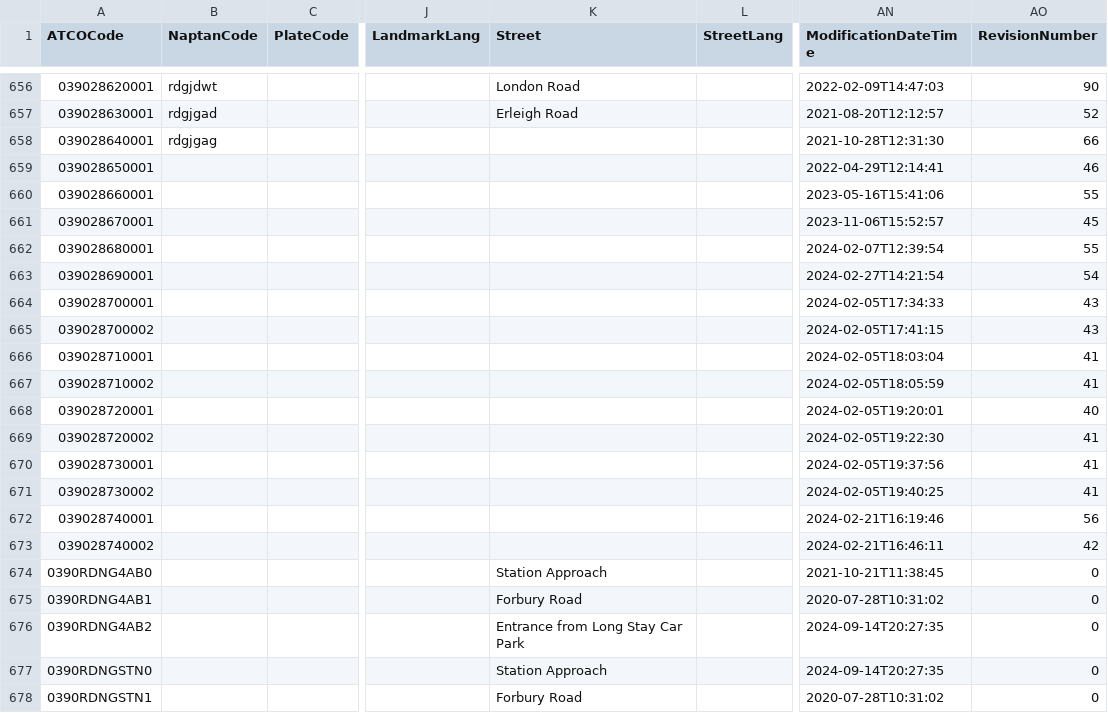
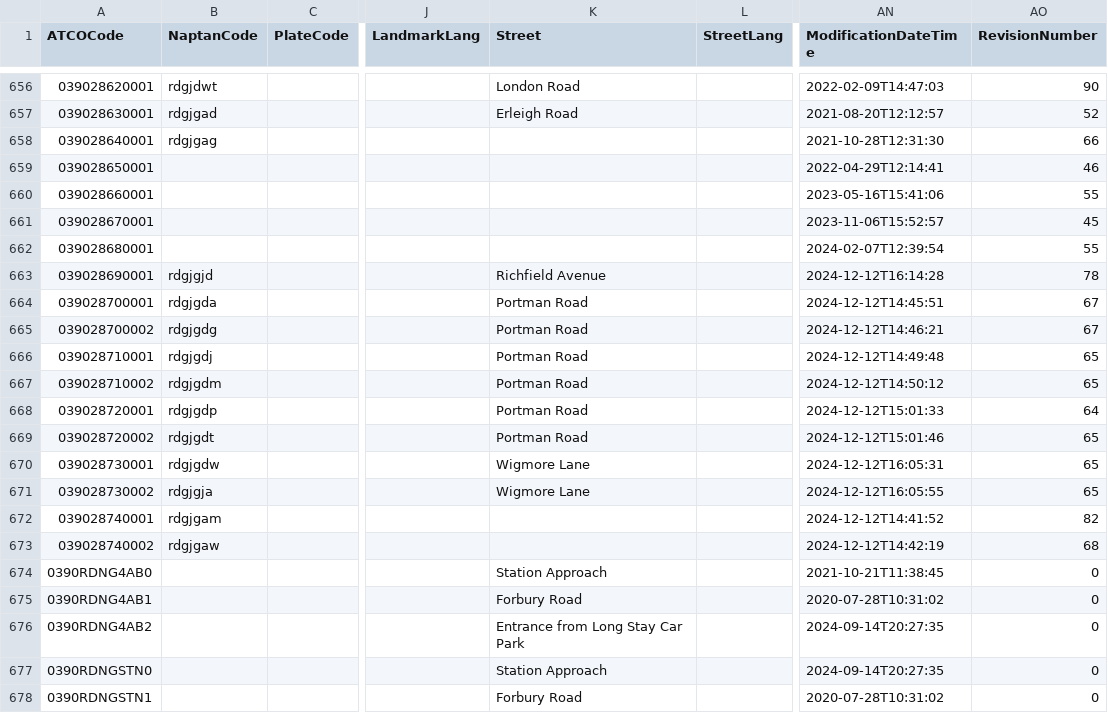
Before and after one commit to bustimes/scrapings, a CSV file: naptan/046 Reading.csv, drawn as a sheet; only a part is shown, gaps mark what is left out; the diff covers the shown part only; the diff names each change by its address in the sheet, - before the commit and + after, or states it on an @@ line.

```diff
--- a/naptan/046 Reading.csv
+++ b/naptan/046 Reading.csv
-B663 (NaptanCode): (empty)
+B663 (NaptanCode): rdgjgjd
-K663 (Street): (empty)
+K663 (Street): Richfield Avenue
-AN663 (ModificationDateTime): 2024-02-27T14:21:54
+AN663 (ModificationDateTime): 2024-12-12T16:14:28
-AO663 (RevisionNumber): 54
+AO663 (RevisionNumber): 78
-B664 (NaptanCode): (empty)
+B664 (NaptanCode): rdgjgda
-K664:K669 (Street): (empty)
+K664:K669 (Street): Portman Road
-AN664 (ModificationDateTime): 2024-02-05T17:34:33
+AN664 (ModificationDateTime): 2024-12-12T14:45:51
-AO664:AO665 (RevisionNumber): 43
+AO664:AO665 (RevisionNumber): 67
-B665 (NaptanCode): (empty)
+B665 (NaptanCode): rdgjgdg
-AN665 (ModificationDateTime): 2024-02-05T17:41:15
+AN665 (ModificationDateTime): 2024-12-12T14:46:21
-B666 (NaptanCode): (empty)
+B666 (NaptanCode): rdgjgdj
-AN666 (ModificationDateTime): 2024-02-05T18:03:04
+AN666 (ModificationDateTime): 2024-12-12T14:49:48
-AO666:AO667 (RevisionNumber): 41
+AO666:AO667 (RevisionNumber): 65
-B667 (NaptanCode): (empty)
+B667 (NaptanCode): rdgjgdm
-AN667 (ModificationDateTime): 2024-02-05T18:05:59
+AN667 (ModificationDateTime): 2024-12-12T14:50:12
-B668 (NaptanCode): (empty)
+B668 (NaptanCode): rdgjgdp
-AN668 (ModificationDateTime): 2024-02-05T19:20:01
+AN668 (ModificationDateTime): 2024-12-12T15:01:33
-AO668 (RevisionNumber): 40
+AO668 (RevisionNumber): 64
-B669 (NaptanCode): (empty)
+B669 (NaptanCode): rdgjgdt
-AN669 (ModificationDateTime): 2024-02-05T19:22:30
+AN669 (ModificationDateTime): 2024-12-12T15:01:46
-AO669:AO671 (RevisionNumber): 41
+AO669:AO671 (RevisionNumber): 65
-B670 (NaptanCode): (empty)
+B670 (NaptanCode): rdgjgdw
-K670:K671 (Street): (empty)
+K670:K671 (Street): Wigmore Lane
-AN670 (ModificationDateTime): 2024-02-05T19:37:56
+AN670 (ModificationDateTime): 2024-12-12T16:05:31
-B671 (NaptanCode): (empty)
+B671 (NaptanCode): rdgjgja
-AN671 (ModificationDateTime): 2024-02-05T19:40:25
+AN671 (ModificationDateTime): 2024-12-12T16:05:55
-B672 (NaptanCode): (empty)
+B672 (NaptanCode): rdgjgam
-AN672 (ModificationDateTime): 2024-02-21T16:19:46
+AN672 (ModificationDateTime): 2024-12-12T14:41:52
-AO672 (RevisionNumber): 56
+AO672 (RevisionNumber): 82
-B673 (NaptanCode): (empty)
+B673 (NaptanCode): rdgjgaw
-AN673 (ModificationDateTime): 2024-02-21T16:46:11
+AN673 (ModificationDateTime): 2024-12-12T14:42:19
-AO673 (RevisionNumber): 42
+AO673 (RevisionNumber): 68
```
Also changed, not shown: 6 edited cells elsewhere in this file, naptan/042 Plymouth.csv, naptan/057 Swindon.csv, 18 other files.
